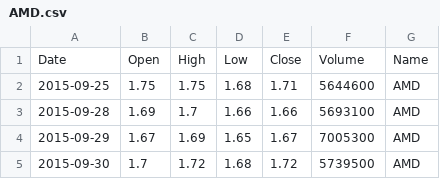
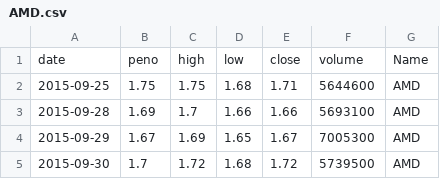
Before and after one commit to 204maker/test, a CSV file: AMD.csv, drawn as a sheet; only a part is shown; removed rows and columns are numbered as before the commit, all else as after; the diff names each change by its address in the sheet, - before the commit and + after, or states it on an @@ line.

Commit message:
Add files via upload

```diff
--- a/AMD.csv
+++ b/AMD.csv
-row 1: Date | Open | High | Low | Close | Volume | Name
+row 1: date | peno | high | low | close | volume | Name
```
